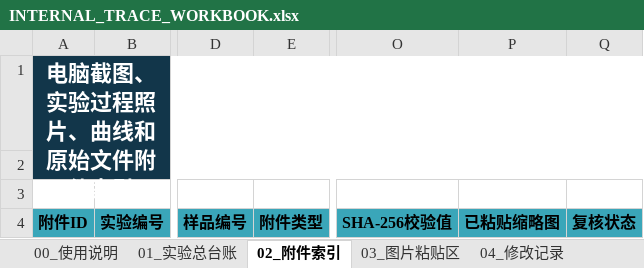
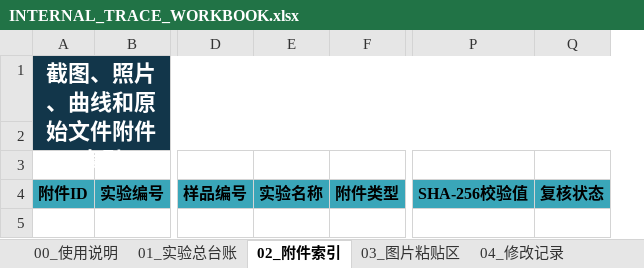
Before and after one commit to Carcharhinus7188/bplab-lims-v4-2, an Excel workbook: templates/INTERNAL_TRACE_WORKBOOK.xlsx, sheet 02_附件索引, drawn as a sheet; only a part is shown, gaps mark what is left out; values as stored, in another font and other column widths than the file's, no borders; removed rows and columns are numbered as before the commit, all else as after; the diff names each change by its address in the sheet, - before the commit and + after, or states it on an @@ line.

```diff
--- a/templates/INTERNAL_TRACE_WORKBOOK.xlsx (sheet 02_附件索引)
+++ b/templates/INTERNAL_TRACE_WORKBOOK.xlsx (sheet 02_附件索引)
+column E, row 4: 实验名称
-column P, row 4: 已粘贴缩略图
-A1: 电脑截图、实验过程照片、曲线和原始文件附件索引
+A1: 截图、照片、曲线和原始文件附件索引
```
Also changed, not shown: sheet 01_实验总台账, sheet 实验03_X射线内部质量, sheet 实验08_维氏硬度, sheet 实验09_厚度测量, sheet 实验10_色稳定性, sheet 实验04_翘曲变形, 9 more sheets, other sheet tabs, 8 other files.
